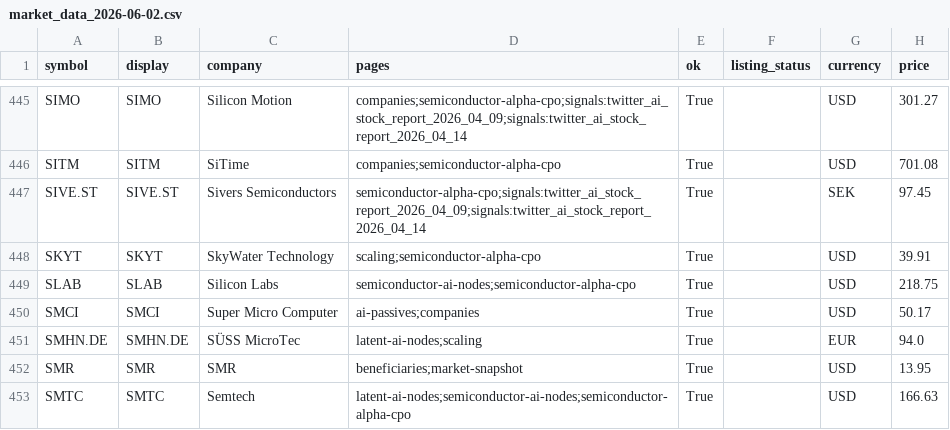
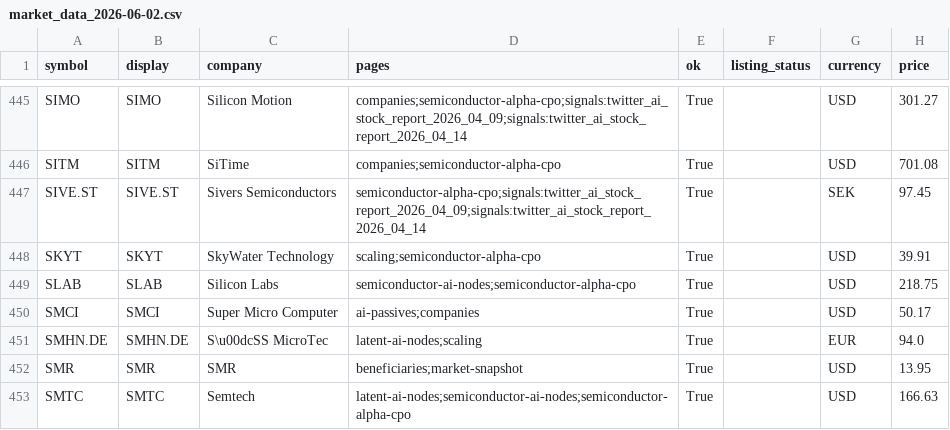
Before and after one commit to dylanler/investing-research, a CSV file: public/reports/market-data/market_data_2026-06-02.csv, drawn as a sheet; only a part is shown, gaps mark what is left out; the diff names each change by its address in the sheet, - before the commit and + after, or states it on an @@ line.

```diff
--- a/public/reports/market-data/market_data_2026-06-02.csv
+++ b/public/reports/market-data/market_data_2026-06-02.csv
-C451 (company): SÜSS MicroTec
+C451 (company): S\u00dcSS MicroTec
```
Also changed, not shown: public/reports/ai-passives-alpha/data/demoted_rerated_names.csv, public/reports/ai-passives-alpha/data/non_us_alpha_ranked_50.csv, 19 other files.
